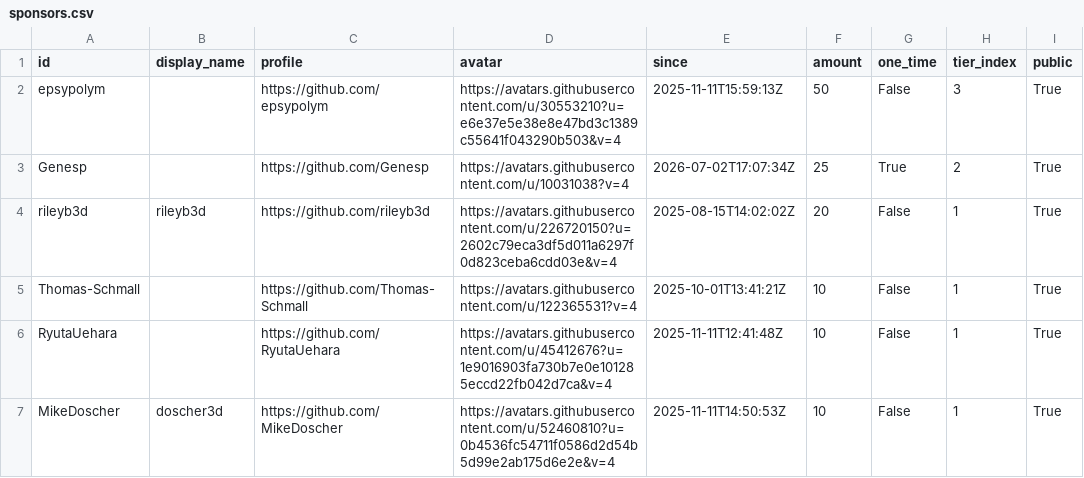
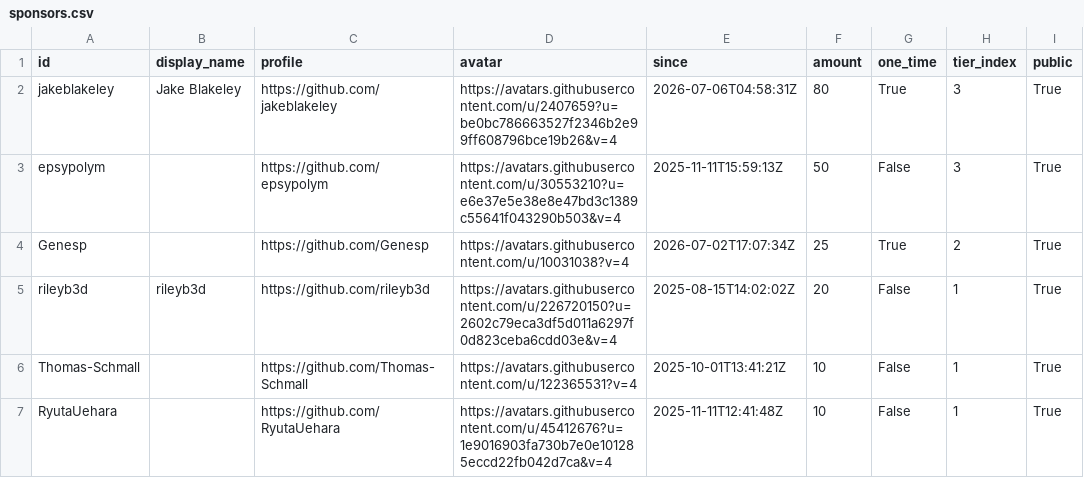
Before and after one commit to ucupumar/ucupaint-wiki, a CSV file: data/sponsors.csv, drawn as a sheet; only a part is shown; the shorter side is filled out with more unchanged rows; the diff names each change by its address in the sheet, - before the commit and + after, or states it on an @@ line.

```diff
--- a/data/sponsors.csv
+++ b/data/sponsors.csv
+row 2: jakeblakeley | Jake Blakeley | https://github.com/jakeblakeley | https://avatars.githubusercontent.com/u/2407659?u=be0bc786663527f2346b2e99ff608796bce19b26&v=4 | 2026-07-06T04:58:31Z | 80 | True | 3 | True
```
Also changed, not shown: 1 other file.
